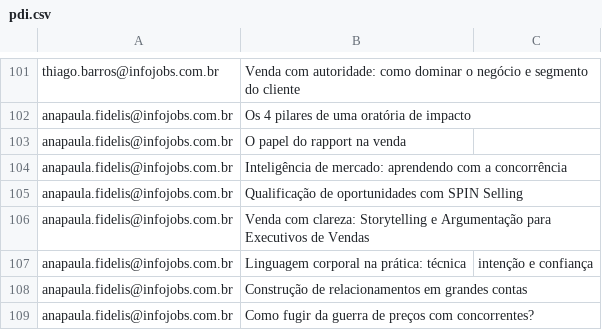
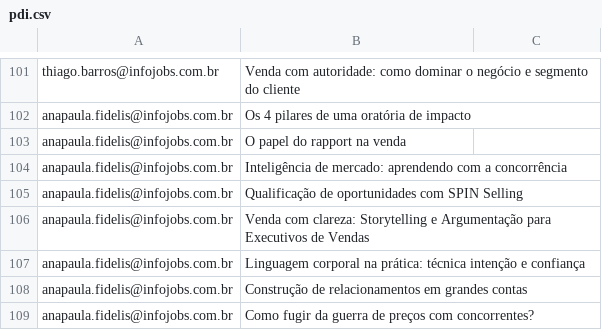
Before and after one commit to gabrielsbrasil/redarbor, a CSV file: data/pdi.csv, drawn as a sheet; only a part is shown, gaps mark what is left out.

Commit message:
Update pdi.csv

```diff
--- a/data/pdi.csv
+++ b/data/pdi.csv
@@ -106,3 +106,3 @@ anapaula.fidelis@infojobs.com.br,Qualificação de oportunidades com SPIN Sellin
 anapaula.fidelis@infojobs.com.br,Venda com clareza: Storytelling e Argumentação para Executivos de Vendas
-anapaula.fidelis@infojobs.com.br,Linguagem corporal na prática: técnica, intenção e confiança
+anapaula.fidelis@infojobs.com.br,Linguagem corporal na prática: técnica intenção e confiança
 anapaula.fidelis@infojobs.com.br,Construção de relacionamentos em grandes contas
```
